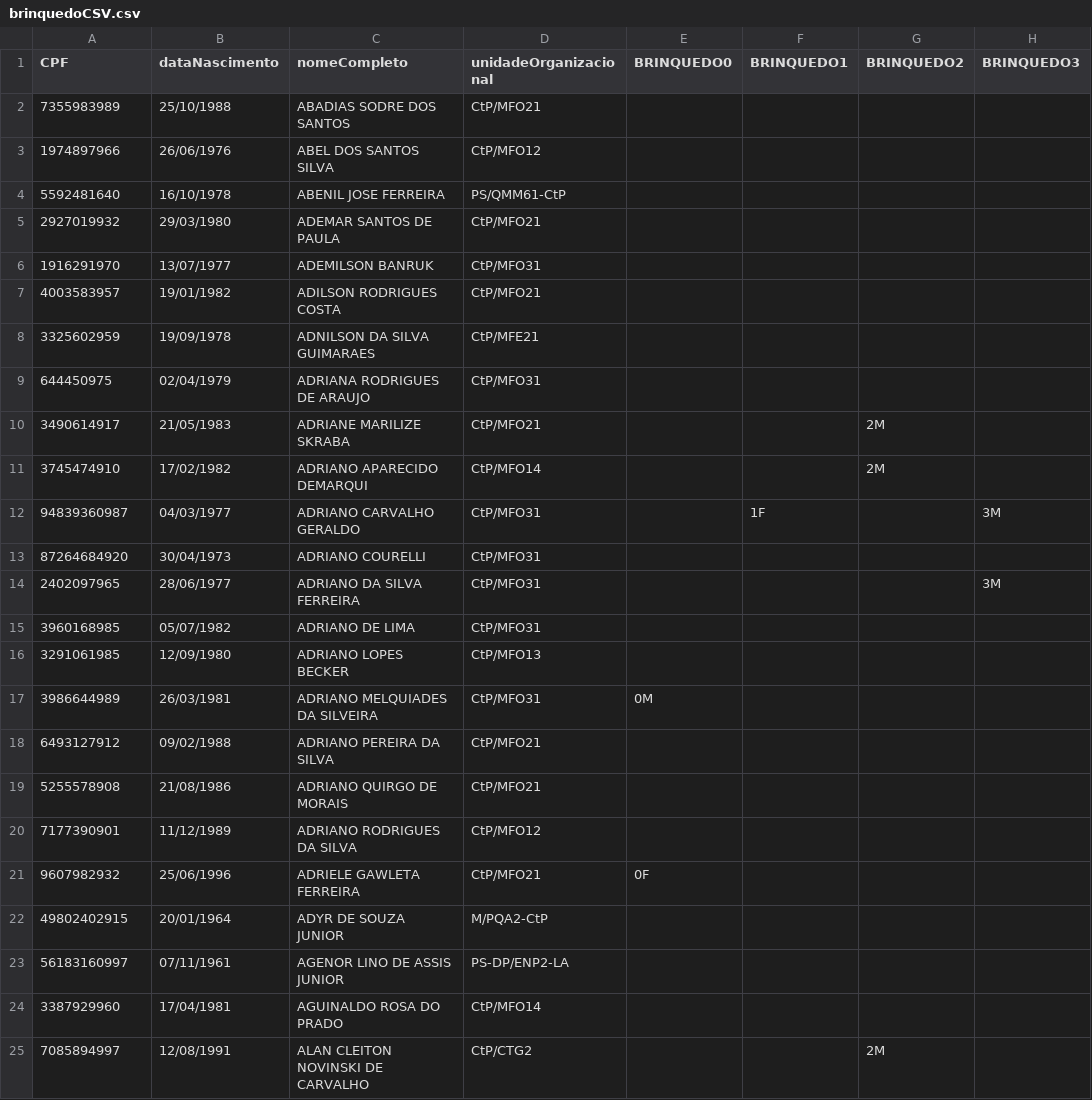
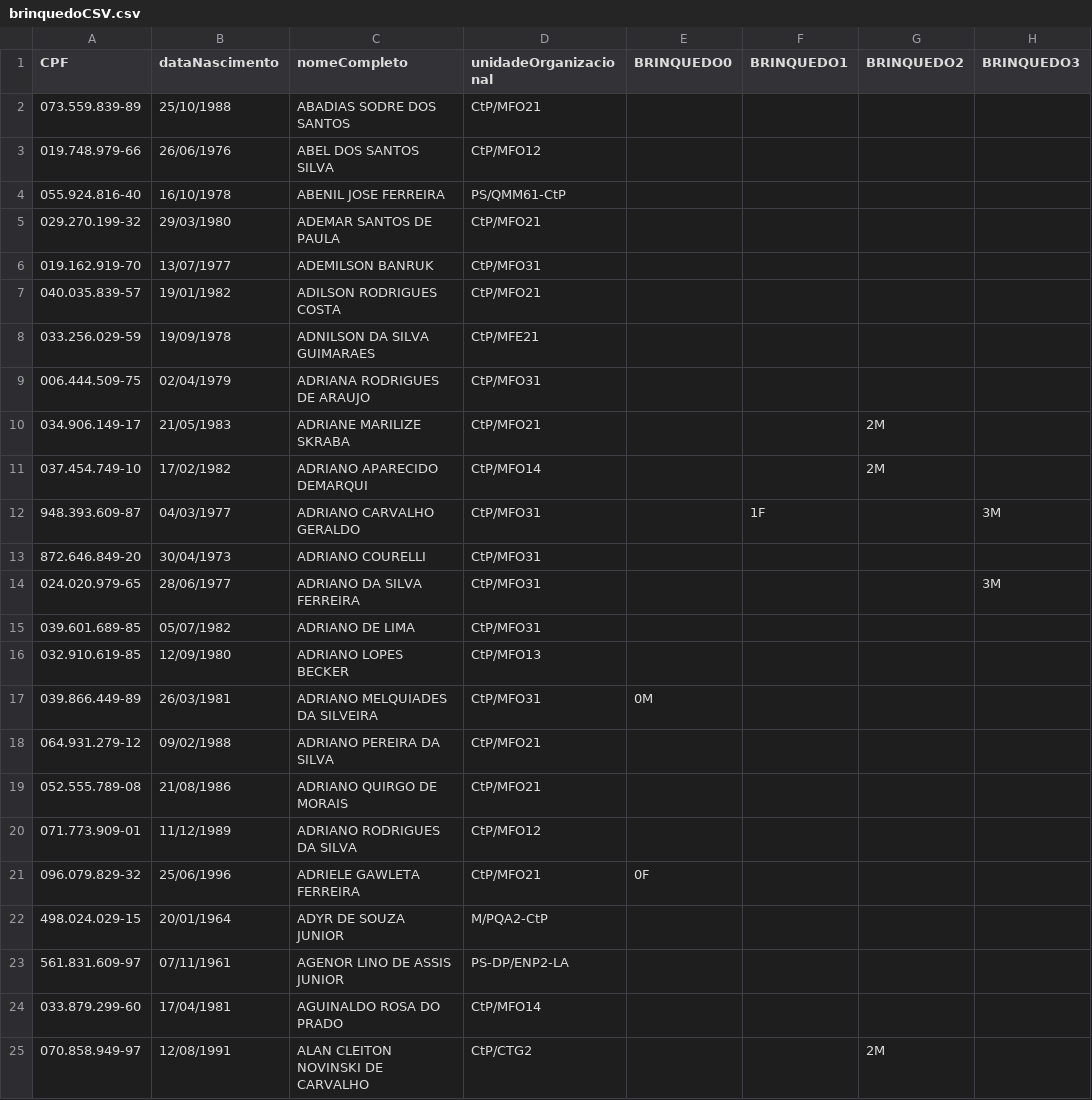
Before and after one commit to PedroBertoldi/BoschCartaoDigitalBackEnd, a CSV file: scripts/arquivosCSV/brinquedoCSV.csv, drawn as a sheet; only a part is shown; the diff names each change by its address in the sheet, - before the commit and + after, or states it on an @@ line.

```diff
--- a/scripts/arquivosCSV/brinquedoCSV.csv
+++ b/scripts/arquivosCSV/brinquedoCSV.csv
-A2 (CPF): 7355983989
+A2 (CPF): 073.559.839-89
-A3 (CPF): 1974897966
+A3 (CPF): 019.748.979-66
-A4 (CPF): 5592481640
+A4 (CPF): 055.924.816-40
-A5 (CPF): 2927019932
+A5 (CPF): 029.270.199-32
-A6 (CPF): 1916291970
+A6 (CPF): 019.162.919-70
-A7 (CPF): 4003583957
+A7 (CPF): 040.035.839-57
-A8 (CPF): 3325602959
+A8 (CPF): 033.256.029-59
-A9 (CPF): 644450975
+A9 (CPF): 006.444.509-75
-A10 (CPF): 3490614917
+A10 (CPF): 034.906.149-17
-A11 (CPF): 3745474910
+A11 (CPF): 037.454.749-10
-A12 (CPF): 94839360987
+A12 (CPF): 948.393.609-87
-A13 (CPF): 87264684920
+A13 (CPF): 872.646.849-20
-A14 (CPF): 2402097965
+A14 (CPF): 024.020.979-65
-A15 (CPF): 3960168985
+A15 (CPF): 039.601.689-85
-A16 (CPF): 3291061985
+A16 (CPF): 032.910.619-85
-A17 (CPF): 3986644989
+A17 (CPF): 039.866.449-89
-A18 (CPF): 6493127912
+A18 (CPF): 064.931.279-12
-A19 (CPF): 5255578908
+A19 (CPF): 052.555.789-08
-A20 (CPF): 7177390901
+A20 (CPF): 071.773.909-01
-A21 (CPF): 9607982932
+A21 (CPF): 096.079.829-32
-A22 (CPF): 49802402915
+A22 (CPF): 498.024.029-15
-A23 (CPF): 56183160997
+A23 (CPF): 561.831.609-97
-A24 (CPF): 3387929960
+A24 (CPF): 033.879.299-60
-A25 (CPF): 7085894997
+A25 (CPF): 070.858.949-97
```
Also changed, not shown: scripts/arquivosCSV/cestaFriaCSV.csv, scripts/arquivosCSV/cestaSecaCSV.csv, 3 other files.
